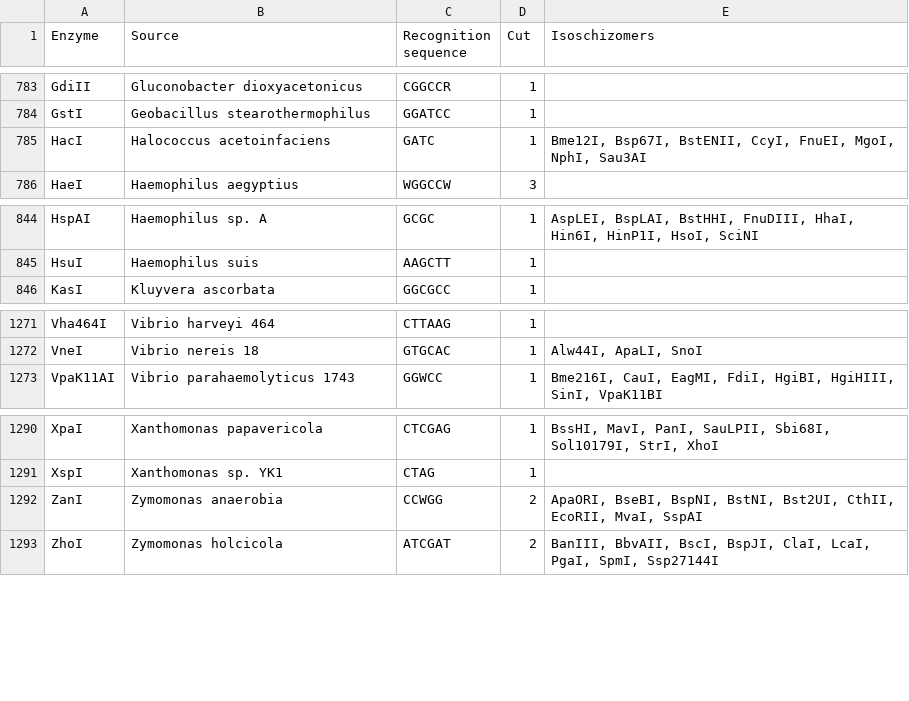
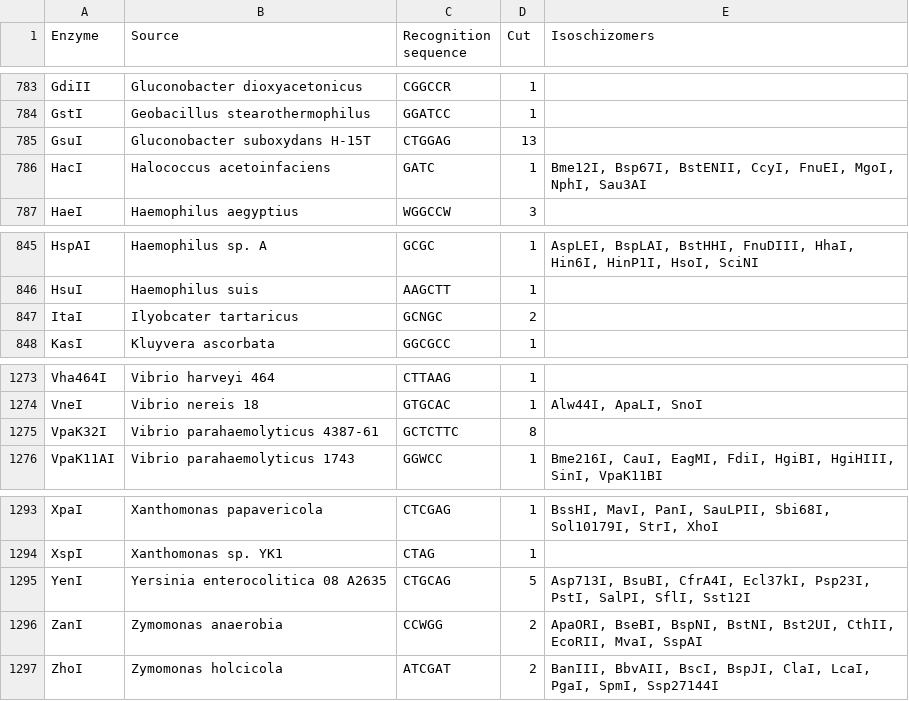
Before and after one commit to telatin/seqfu2, a CSV file: re/enzyme_table.csv, drawn as a sheet; only a part is shown, gaps mark what is left out; the diff names each change by its address in the sheet, - before the commit and + after, or states it on an @@ line.

Commit message:
update-list

```diff
--- a/re/enzyme_table.csv
+++ b/re/enzyme_table.csv
+row 785: GsuI | Gluconobacter suboxydans H-15T | CTGGAG | 13
+row 847: ItaI | Ilyobcater tartaricus | GCNGC | 2
+row 1275: VpaK32I | Vibrio parahaemolyticus 4387-61 | GCTCTTC | 8
+row 1295: YenI | Yersinia enterocolitica 08 A2635 | CTGCAG | 5 | Asp713I, BsuBI, CfrA4I, Ecl37kI, Psp23I, PstI, SalPI, SflI, Sst12I
```
Also changed, not shown: 5 other files.
